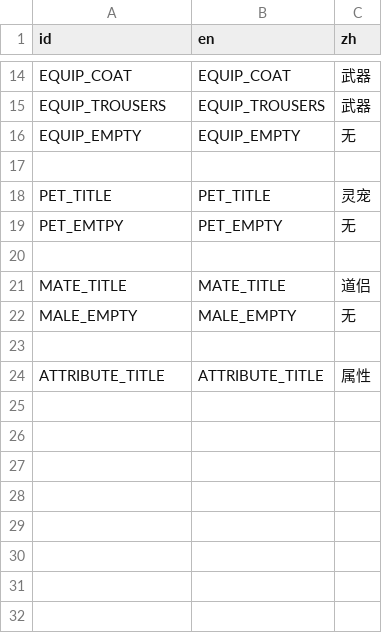
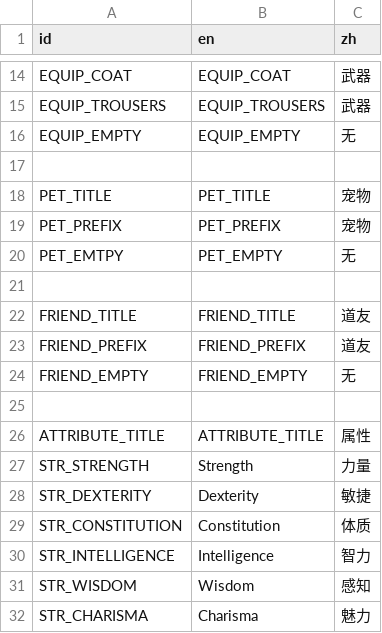
Before and after one commit to lichen63/godot-games, a CSV file: immortal-cultivation-travel/assets/languages/language.csv, drawn as a sheet; only a part is shown, gaps mark what is left out.

```diff
--- a/immortal-cultivation-travel/assets/languages/language.csv
+++ b/immortal-cultivation-travel/assets/languages/language.csv
@@ -17,8 +17,16 @@ EQUIP_EMPTY,EQUIP_EMPTY,无
 
-PET_TITLE,PET_TITLE,灵宠
+PET_TITLE,PET_TITLE,宠物
+PET_PREFIX,PET_PREFIX,宠物
 PET_EMTPY,PET_EMPTY,无
 
-MATE_TITLE,MATE_TITLE,道侣
-MALE_EMPTY,MALE_EMPTY,无
+FRIEND_TITLE,FRIEND_TITLE,道友
+FRIEND_PREFIX,FRIEND_PREFIX,道友
+FRIEND_EMPTY,FRIEND_EMPTY,无
 
 ATTRIBUTE_TITLE,ATTRIBUTE_TITLE,属性
+STR_STRENGTH,Strength,力量
+STR_DEXTERITY,Dexterity,敏捷
+STR_CONSTITUTION,Constitution,体质
+STR_INTELLIGENCE,Intelligence,智力
+STR_WISDOM,Wisdom,感知
+STR_CHARISMA,Charisma,魅力
```
Also changed, not shown: 1 other file.
